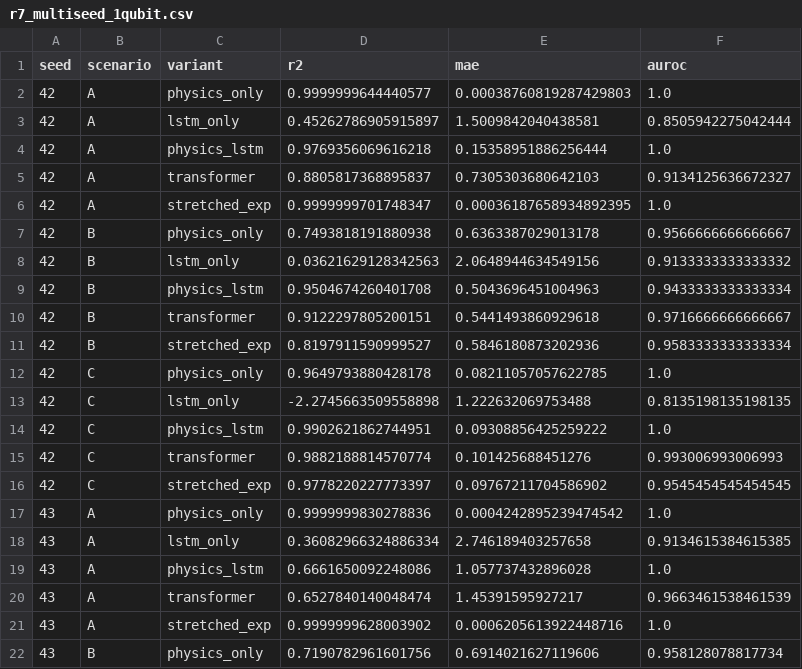
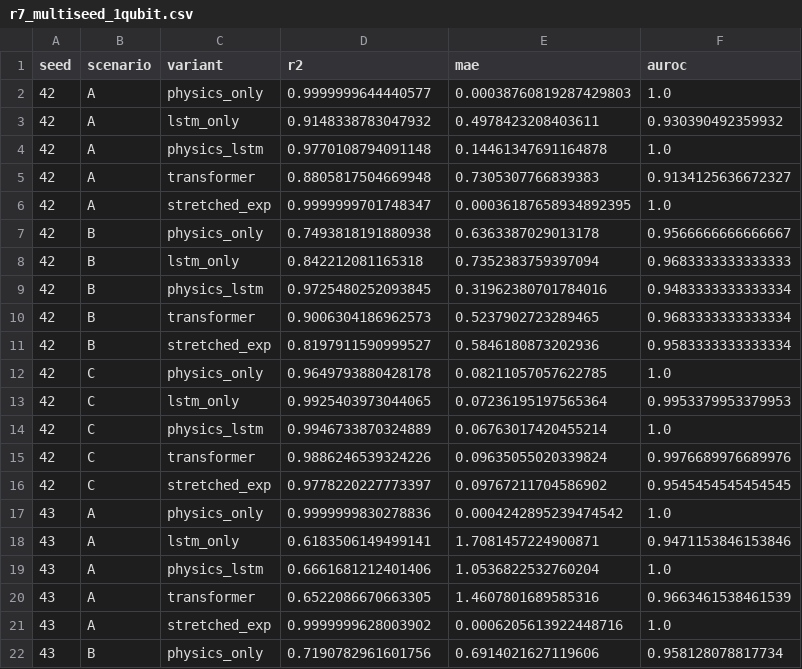
Before and after one commit to Mobo140/decoherence, a CSV file: experiments/results/r7_multiseed_1qubit.csv, drawn as a sheet; only a part is shown; the diff covers the shown part only.

```diff
--- a/experiments/results/r7_multiseed_1qubit.csv
+++ b/experiments/results/r7_multiseed_1qubit.csv
@@ -2,20 +2,20 @@ seed,scenario,variant,r2,mae,auroc
 42,A,physics_only,0.9999999644440577,0.00038760819287429803,1.0
-42,A,lstm_only,0.45262786905915897,1.5009842040438581,0.8505942275042444
-42,A,physics_lstm,0.9769356069616218,0.15358951886256444,1.0
-42,A,transformer,0.8805817368895837,0.7305303680642103,0.9134125636672327
+42,A,lstm_only,0.9148338783047932,0.4978423208403611,0.930390492359932
+42,A,physics_lstm,0.9770108794091148,0.14461347691164878,1.0
+42,A,transformer,0.8805817504669948,0.7305307766839383,0.9134125636672327
 42,A,stretched_exp,0.9999999701748347,0.00036187658934892395,1.0
 42,B,physics_only,0.7493818191880938,0.6363387029013178,0.9566666666666667
-42,B,lstm_only,0.03621629128342563,2.0648944634549156,0.9133333333333332
-42,B,physics_lstm,0.9504674260401708,0.5043696451004963,0.9433333333333334
-42,B,transformer,0.9122297805200151,0.5441493860929618,0.9716666666666667
+42,B,lstm_only,0.842212081165318,0.7352383759397094,0.9683333333333333
+42,B,physics_lstm,0.9725480252093845,0.31962380701784016,0.9483333333333334
+42,B,transformer,0.9006304186962573,0.5237902723289465,0.9683333333333334
 42,B,stretched_exp,0.8197911590999527,0.5846180873202936,0.9583333333333334
 42,C,physics_only,0.9649793880428178,0.08211057057622785,1.0
-42,C,lstm_only,-2.2745663509558898,1.222632069753488,0.8135198135198135
-42,C,physics_lstm,0.9902621862744951,0.09308856425259222,1.0
-42,C,transformer,0.9882188814570774,0.101425688451276,0.993006993006993
+42,C,lstm_only,0.9925403973044065,0.07236195197565364,0.9953379953379953
+42,C,physics_lstm,0.9946733870324889,0.06763017420455214,1.0
+42,C,transformer,0.9886246539324226,0.09635055020339824,0.9976689976689976
 42,C,stretched_exp,0.9778220227773397,0.09767211704586902,0.9545454545454545
 43,A,physics_only,0.9999999830278836,0.0004242895239474542,1.0
-43,A,lstm_only,0.36082966324886334,2.746189403257658,0.9134615384615385
-43,A,physics_lstm,0.6661650092248086,1.057737432896028,1.0
-43,A,transformer,0.6527840140048474,1.45391595927217,0.9663461538461539
+43,A,lstm_only,0.6183506149499141,1.7081457224900871,0.9471153846153846
+43,A,physics_lstm,0.6661681212401406,1.0536822532760204,1.0
+43,A,transformer,0.6522086670663305,1.4607801689585316,0.9663461538461539
 43,A,stretched_exp,0.9999999628003902,0.0006205613922448716,1.0
```
Also changed, not shown: 40 edited cells elsewhere in this file, experiments/results/e5_inverse_baseline.csv, experiments/results/r10_energy_target_J_sweep.csv, 16 other files.
